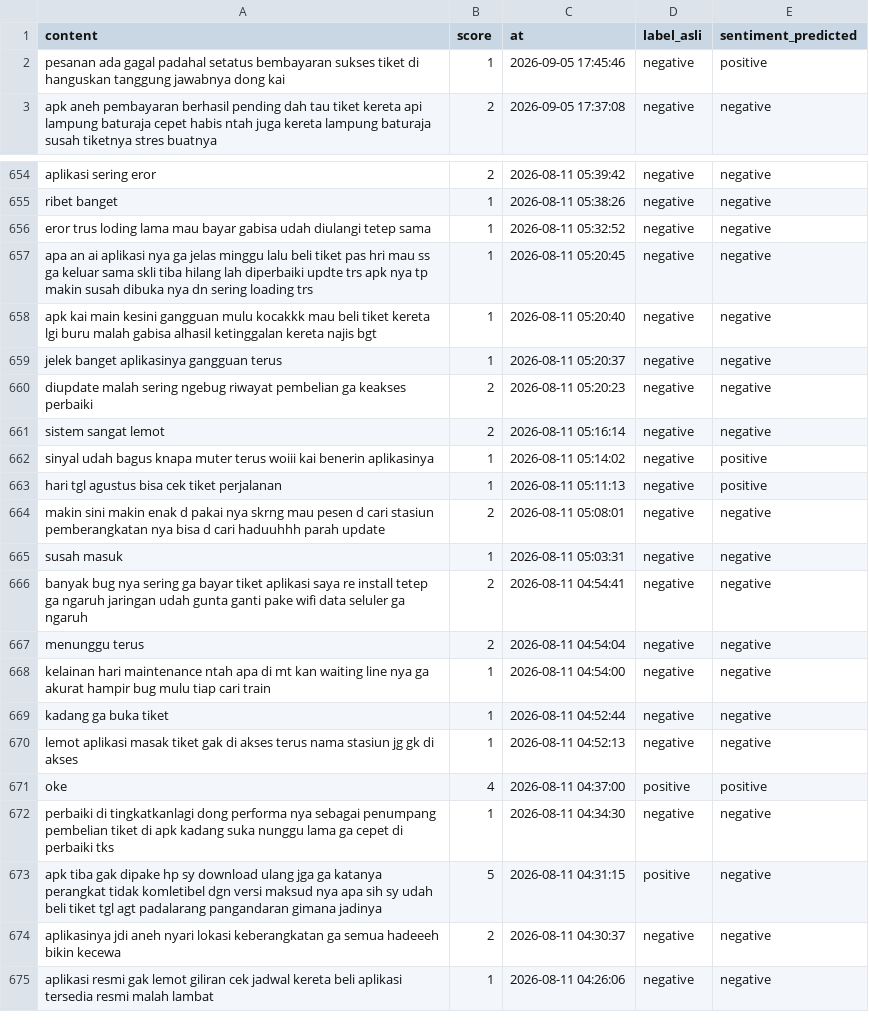
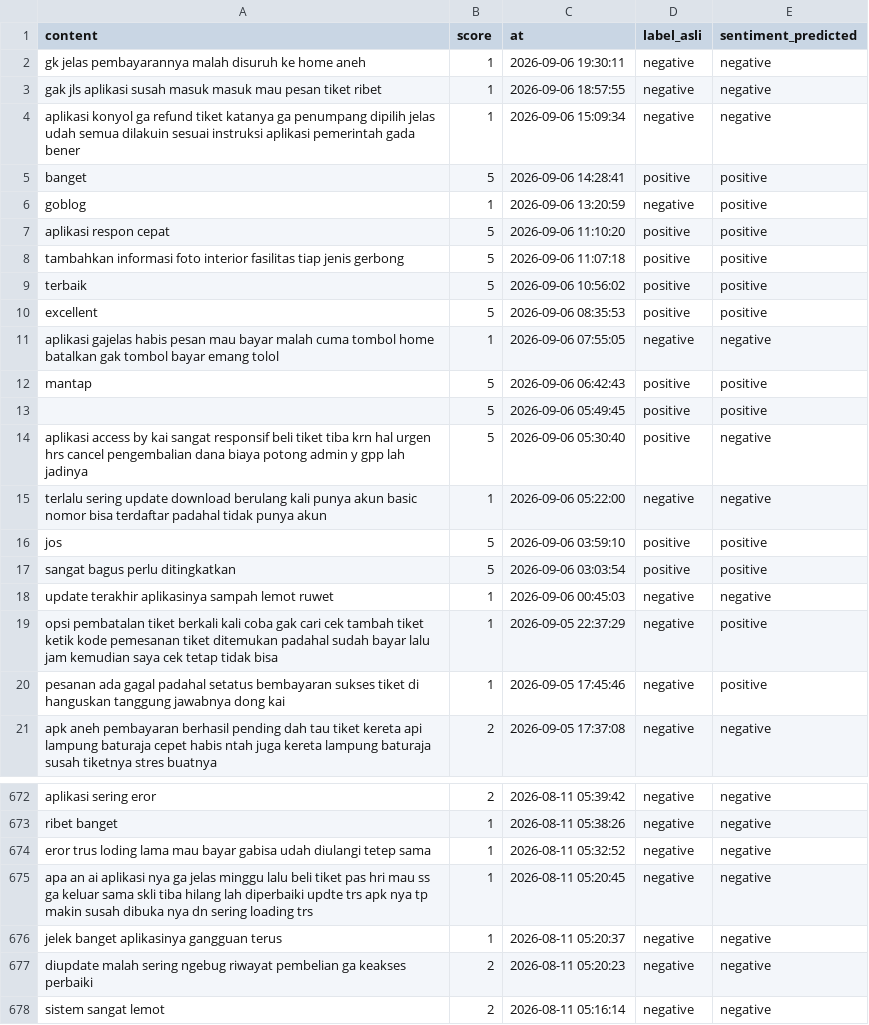
Before and after one commit to muzakky03/ambil_ulasan_kai, a CSV file: data/ulasan_kai.csv, drawn as a sheet; only a part is shown, gaps mark what is left out; the shorter side is filled out with more unchanged rows; the diff covers the shown part only.

```diff
--- a/data/ulasan_kai.csv
+++ b/data/ulasan_kai.csv
@@ -1,2 +1,20 @@
 content,score,at,label_asli,sentiment_predicted
+gk jelas pembayarannya malah disuruh ke home aneh,1,2026-09-06 19:30:11,negative,negative
+gak jls aplikasi susah masuk masuk mau pesan tiket ribet,1,2026-09-06 18:57:55,negative,negative
+aplikasi konyol ga refund tiket katanya ga penumpang dipilih jelas udah semua dilakuin sesuai instruksi aplikasi pemerintah gada bener,1,2026-09-06 15:09:34,negative,negative
+banget,5,2026-09-06 14:28:41,positive,positive
+goblog,1,2026-09-06 13:20:59,negative,positive
+aplikasi respon cepat,5,2026-09-06 11:10:20,positive,positive
+tambahkan informasi foto interior fasilitas tiap jenis gerbong,5,2026-09-06 11:07:18,positive,positive
+terbaik,5,2026-09-06 10:56:02,positive,positive
+excellent,5,2026-09-06 08:35:53,positive,positive
+aplikasi gajelas habis pesan mau bayar malah cuma tombol home batalkan gak tombol bayar emang tolol,1,2026-09-06 07:55:05,negative,negative
+mantap,5,2026-09-06 06:42:43,positive,positive
+,5,2026-09-06 05:49:45,positive,positive
+aplikasi access by kai sangat responsif beli tiket tiba krn hal urgen hrs cancel pengembalian dana biaya potong admin y gpp lah jadinya,5,2026-09-06 05:30:40,positive,negative
+terlalu sering update download berulang kali punya akun basic nomor bisa terdaftar padahal tidak punya akun,1,2026-09-06 05:22:00,negative,negative
+jos,5,2026-09-06 03:59:10,positive,positive
+sangat bagus perlu ditingkatkan,5,2026-09-06 03:03:54,positive,positive
+update terakhir aplikasinya sampah lemot ruwet,1,2026-09-06 00:45:03,negative,negative
+opsi pembatalan tiket berkali kali coba gak cari cek tambah tiket ketik kode pemesanan tiket ditemukan padahal sudah bayar lalu jam kemudian saya cek tetap tidak bisa,1,2026-09-05 22:37:29,negative,positive
 pesanan ada gagal padahal setatus bembayaran sukses tiket di hanguskan tanggung jawabnya dong kai,1,2026-09-05 17:45:46,negative,positive
@@ -657,3 +675,2 @@ eror trus loding lama mau bayar gabisa udah diulangi tetep sama,1,2026-08-11 05:
 apa an ai aplikasi nya ga jelas minggu lalu beli tiket pas hri mau ss ga keluar sama skli tiba hilang lah diperbaiki updte trs apk nya tp makin susah dibuka nya dn sering loading trs,1,2026-08-11 05:20:45,negative,negative
-apk kai main kesini gangguan mulu kocakkk mau beli tiket kereta lgi buru malah gabisa alhasil ketinggalan kereta najis bgt,1,2026-08-11 05:20:40,negative,negative
 jelek banget aplikasinya gangguan terus,1,2026-08-11 05:20:37,negative,negative
```
Also changed, not shown: 15 removed rows elsewhere in this file.
